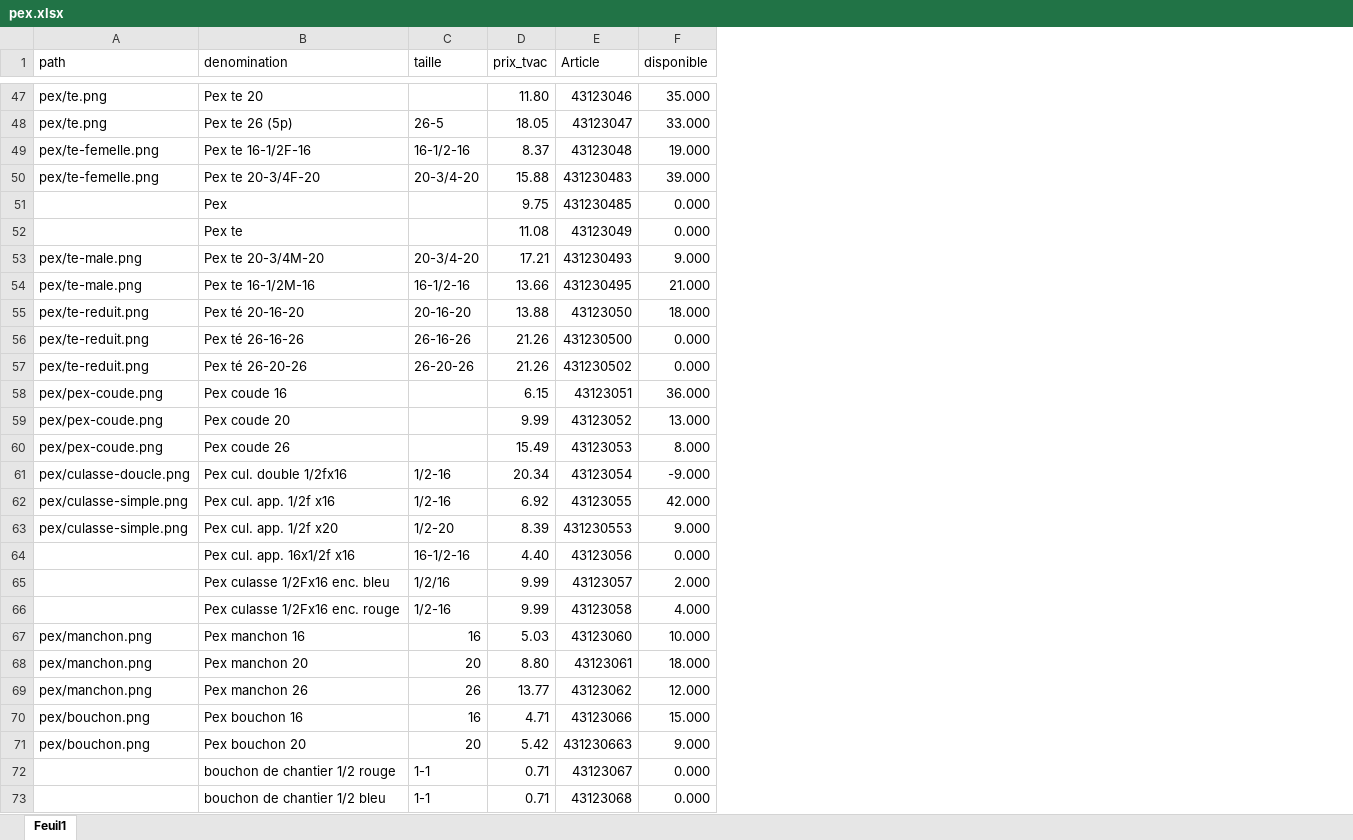
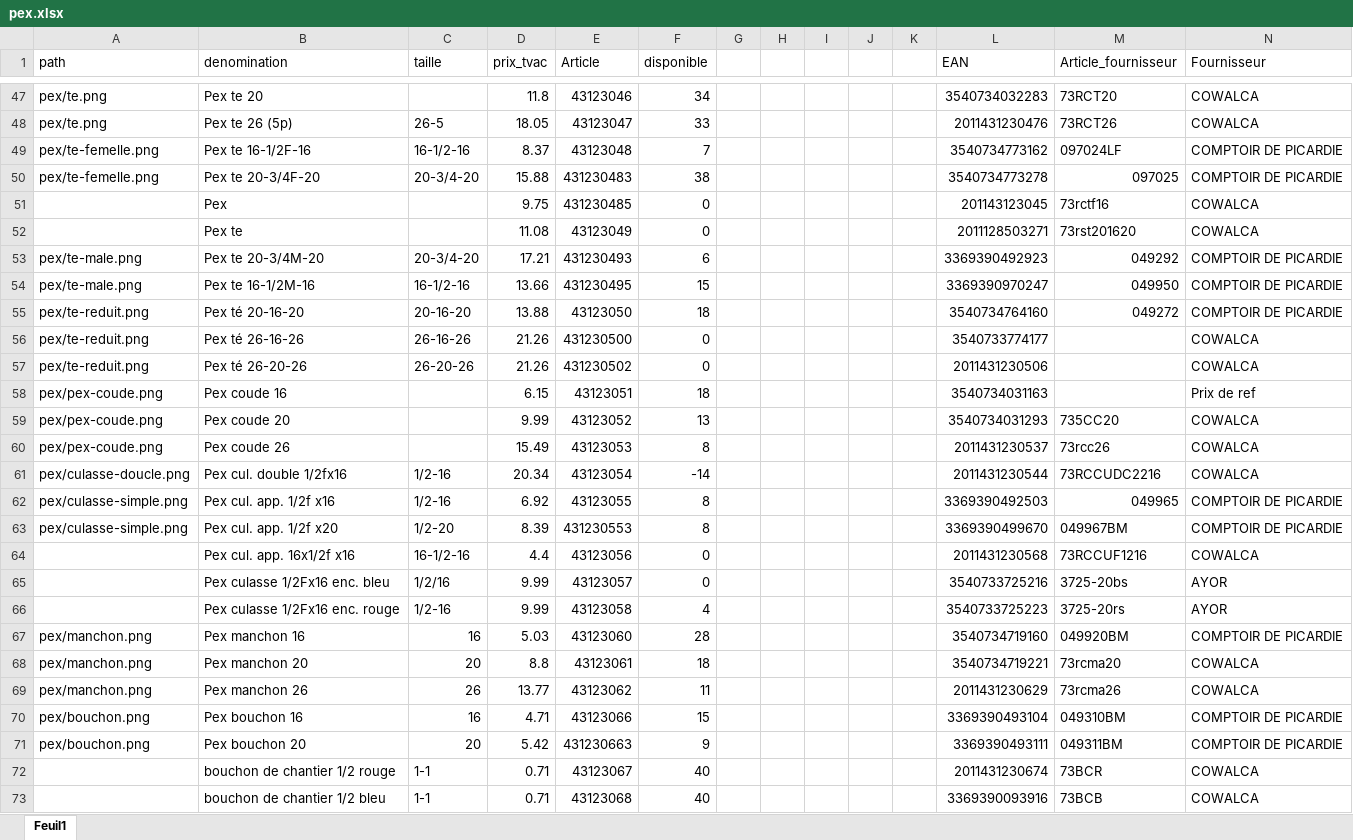
Before and after one commit to Ets-Braconnier/raccords-plomberie, an Excel workbook: prix/pex.xlsx, sheet Feuil1, drawn as a sheet; only a part is shown, gaps mark what is left out; values as stored, in another font and other column widths than the file's, no cell formats; the diff covers the shown part only; the diff names each change by its address in the sheet, - before the commit and + after, or states it on an @@ line.

```diff
--- a/prix/pex.xlsx (sheet Feuil1)
+++ b/prix/pex.xlsx (sheet Feuil1)
+column G, empty
+column H, empty
+column I, empty
+column J, empty
+column K, empty
+column L (EAN), rows 47-73: 3540734032283 | 2011431230476 | 3540734773162 | 3540734773278 | 201143123045 | 2011128503271 | 3369390492923 | 3369390970247 | 3540734764160 | 3540733774177 | 2011431230506 | 3540734031163 | 3540734031293 | 2011431230537 | 2011431230544 | 3369390492503 | 3369390499670 | 2011431230568 | 3540733725216 | 3540733725223 | 3540734719160 | 3540734719221 | 2011431230629 | 3369390493104 | 3369390493111 | 2011431230674 | 3369390093916
+column M (Article_fournisseur), rows 47-73: 73RCT20 | 73RCT26 | 097024LF | 097025 | 73rctf16 | 73rst201620 | 049292 | 049950 | 049272 |  |  |  | 735CC20 | 73rcc26 | 73RCCUDC2216 | 049965 | 049967BM | 73RCCUF1216 | 3725-20bs | 3725-20rs | 049920BM | 73rcma20 | 73rcma26 | 049310BM | 049311BM | 73BCR | 73BCB
+column N (Fournisseur), rows 47-73: COWALCA | COWALCA | COMPTOIR DE PICARDIE | COMPTOIR DE PICARDIE | COWALCA | COWALCA | COMPTOIR DE PICARDIE | COMPTOIR DE PICARDIE | COMPTOIR DE PICARDIE | COWALCA | COWALCA | Prix de ref | COWALCA | COWALCA | COWALCA | COMPTOIR DE PICARDIE | COMPTOIR DE PICARDIE | COWALCA | AYOR | AYOR | COMPTOIR DE PICARDIE | COWALCA | COWALCA | COMPTOIR DE PICARDIE | COMPTOIR DE PICARDIE | COWALCA | COWALCA
-D47 (prix_tvac): 11.80
+D47 (prix_tvac): 11.8
-F47 (disponible): 35.000
+F47 (disponible): 34
-F48 (disponible): 33.000
+F48 (disponible): 33
-F49 (disponible): 19.000
+F49 (disponible): 7
-F50 (disponible): 39.000
+F50 (disponible): 38
-F51:F52 (disponible): 0.000
+F51:F52 (disponible): 0
-F53 (disponible): 9.000
+F53 (disponible): 6
-F54 (disponible): 21.000
+F54 (disponible): 15
-F55 (disponible): 18.000
+F55 (disponible): 18
-F56:F57 (disponible): 0.000
+F56:F57 (disponible): 0
-F58 (disponible): 36.000
+F58 (disponible): 18
-F59 (disponible): 13.000
+F59 (disponible): 13
-F60 (disponible): 8.000
+F60 (disponible): 8
-F61 (disponible): -9.000
+F61 (disponible): -14
-F62 (disponible): 42.000
+F62 (disponible): 8
-F63 (disponible): 9.000
+F63 (disponible): 8
-D64 (prix_tvac): 4.40
+D64 (prix_tvac): 4.4
-F64 (disponible): 0.000
+F64 (disponible): 0
-F65 (disponible): 2.000
+F65 (disponible): 0
-F66 (disponible): 4.000
+F66 (disponible): 4
-F67 (disponible): 10.000
+F67 (disponible): 28
-D68 (prix_tvac): 8.80
+D68 (prix_tvac): 8.8
-F68 (disponible): 18.000
+F68 (disponible): 18
-F69 (disponible): 12.000
+F69 (disponible): 11
-F70 (disponible): 15.000
+F70 (disponible): 15
-F71 (disponible): 9.000
+F71 (disponible): 9
-F72:F73 (disponible): 0.000
+F72:F73 (disponible): 40
```
Also changed, not shown: 116 edited cells elsewhere in this sheet, cell formats, prix/bicones.xlsx, prix/huot.xlsx, 7 other files.
